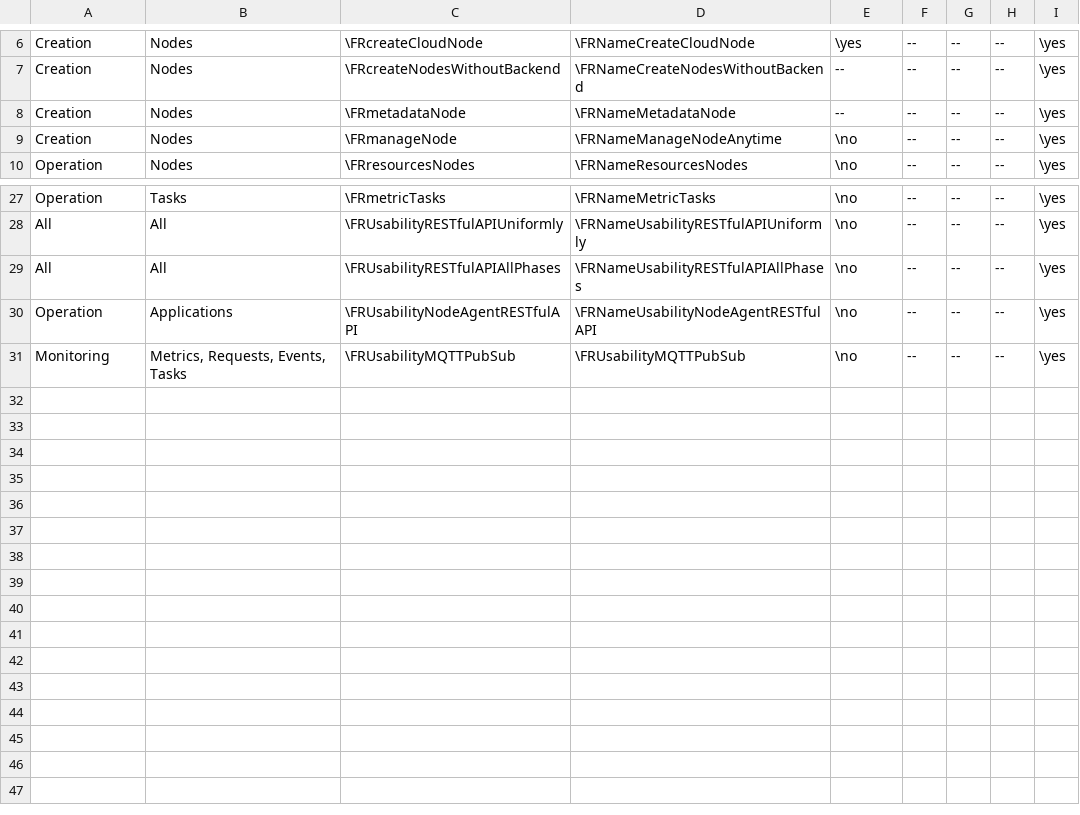
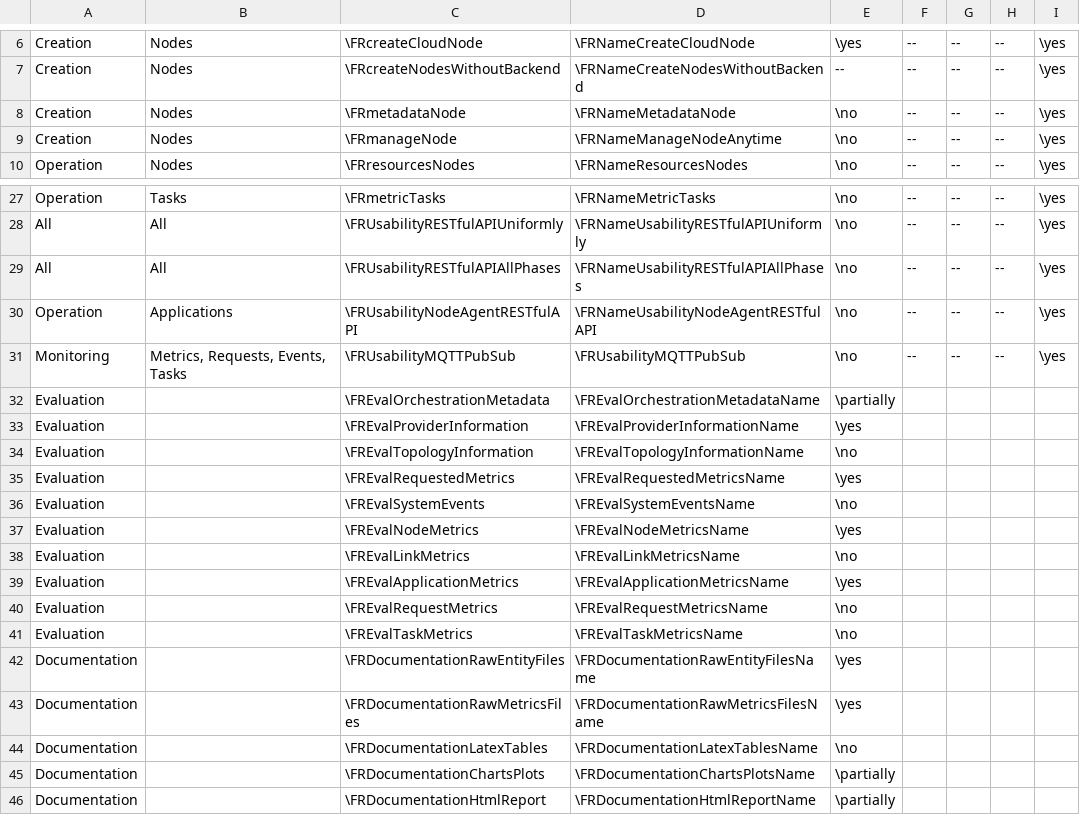
Before and after one commit to spboehm/pulceo-misc, a CSV file: slr-tables/csv/related-works-fr.csv, drawn as a sheet; only a part is shown, gaps mark what is left out.

Commit message:
add related works

```diff
--- a/slr-tables/csv/related-works-fr.csv
+++ b/slr-tables/csv/related-works-fr.csv
@@ -7,3 +7,3 @@ Creation;Nodes;\FRcreateCloudNode;\FRNameCreateCloudNode;\yes;--;--;--;\yes
 Creation;Nodes;\FRcreateNodesWithoutBackend;\FRNameCreateNodesWithoutBackend;--;--;--;--;\yes
-Creation;Nodes;\FRmetadataNode;\FRNameMetadataNode;--;--;--;--;\yes
+Creation;Nodes;\FRmetadataNode;\FRNameMetadataNode;\no;--;--;--;\yes
 Creation;Nodes;\FRmanageNode;\FRNameManageNodeAnytime;\no;--;--;--;\yes
@@ -31 +31,16 @@ Operation;Applications;\FRUsabilityNodeAgentRESTfulAPI;\FRNameUsabilityNodeAgent
 Monitoring;Metrics, Requests, Events, Tasks;\FRUsabilityMQTTPubSub;\FRUsabilityMQTTPubSub;\no;--;--;--;\yes
+Evaluation;;\FREvalOrchestrationMetadata;\FREvalOrchestrationMetadataName;\partially;;;;
+Evaluation;;\FREvalProviderInformation;\FREvalProviderInformationName;\yes;;;;
+Evaluation;;\FREvalTopologyInformation;\FREvalTopologyInformationName;\no;;;;
+Evaluation;;\FREvalRequestedMetrics;\FREvalRequestedMetricsName;\yes;;;;
+Evaluation;;\FREvalSystemEvents;\FREvalSystemEventsName;\no;;;;
+Evaluation;;\FREvalNodeMetrics;\FREvalNodeMetricsName;\yes;;;;
+Evaluation;;\FREvalLinkMetrics;\FREvalLinkMetricsName;\no;;;;
+Evaluation;;\FREvalApplicationMetrics;\FREvalApplicationMetricsName;\yes;;;;
+Evaluation;;\FREvalRequestMetrics;\FREvalRequestMetricsName;\no;;;;
+Evaluation;;\FREvalTaskMetrics;\FREvalTaskMetricsName;\no;;;;
+Documentation;;\FRDocumentationRawEntityFiles;\FRDocumentationRawEntityFilesName;\yes;;;;
+Documentation;;\FRDocumentationRawMetricsFiles;\FRDocumentationRawMetricsFilesName;\yes;;;;
+Documentation;;\FRDocumentationLatexTables;\FRDocumentationLatexTablesName;\no;;;;
+Documentation;;\FRDocumentationChartsPlots;\FRDocumentationChartsPlotsName;\partially;;;;
+Documentation;;\FRDocumentationHtmlReport;\FRDocumentationHtmlReportName;\partially;;;;
```
